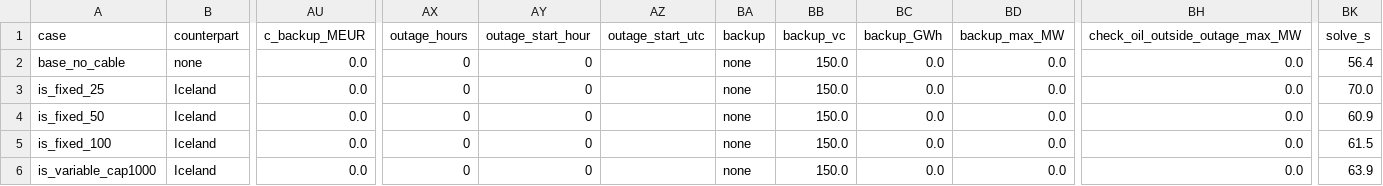
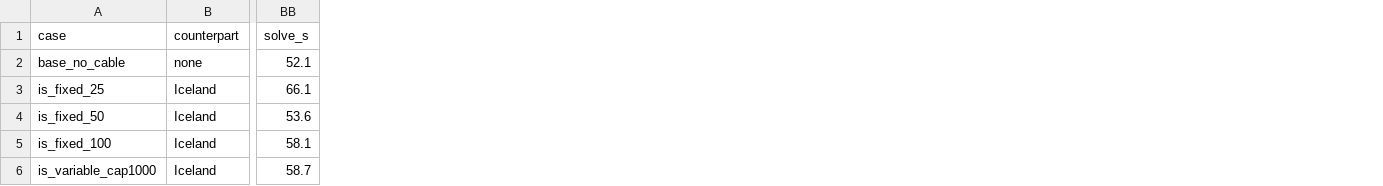
Before and after one commit to maxmittag/faroe-energy-system-model, a CSV file: results/summary_is_2030.csv, drawn as a sheet; only a part is shown, gaps mark what is left out; removed rows and columns are numbered as before the commit, all else as after; the diff names each change by its address in the sheet, - before the commit and + after, or states it on an @@ line.

```diff
--- a/results/summary_is_2030.csv
+++ b/results/summary_is_2030.csv
-column AU (c_backup_MEUR), rows 2-6: all 0.0
-column AX (outage_hours), rows 2-6: all 0
-column AY (outage_start_hour), rows 2-6: all 0
-column AZ (outage_start_utc), empty
-column BA (backup), rows 2-6: all none
-column BB (backup_vc), rows 2-6: all 150.0
-column BC (backup_GWh), rows 2-6: all 0.0
-column BD (backup_max_MW), rows 2-6: all 0.0
-column BH (check_oil_outside_outage_max_MW), rows 2-6: all 0.0
-BB2 (solve_s): 56.4
+BB2 (solve_s): 52.1
-BB3 (solve_s): 70.0
+BB3 (solve_s): 66.1
-BB4 (solve_s): 60.9
+BB4 (solve_s): 53.6
-BB5 (solve_s): 61.5
+BB5 (solve_s): 58.1
-BB6 (solve_s): 63.9
+BB6 (solve_s): 58.7
```
Also changed, not shown: results/summary_2030.csv, results/summary_gb_2030.csv, 6 other files.
